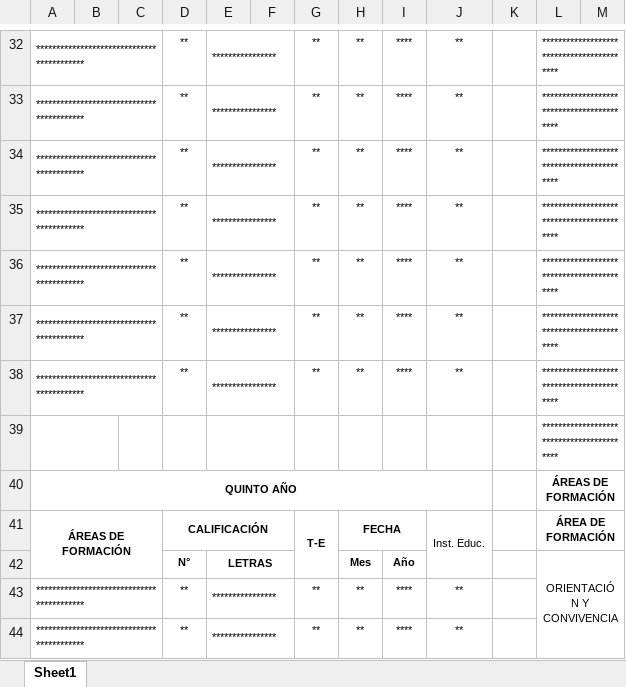
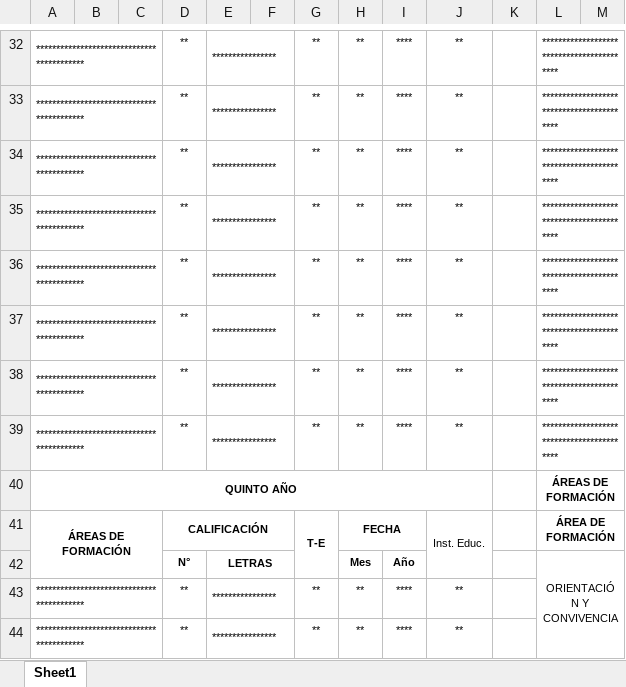
Before and after one commit to Javier-WH/BatallaP, an Excel workbook: backend/templates/NotasCert_Template.xlsx, sheet Sheet1, drawn as a sheet; only a part is shown, gaps mark what is left out; values as stored, in another font and other column widths than the file's, no borders; charts and pictures not drawn; the diff names each change by its address in the sheet, - before the commit and + after, or states it on an @@ line.

```diff
--- a/backend/templates/NotasCert_Template.xlsx (sheet Sheet1)
+++ b/backend/templates/NotasCert_Template.xlsx (sheet Sheet1)
-A39: (empty)
+A39: ******************************************
-A39:B39 merged
+A39:C39 merged
-D39: (empty)
+D39: **
-E39: (empty)
+E39: ****************
-G39: (empty)
+G39: **
-H39: (empty)
+H39: **
-I39: (empty)
+I39: ****
-J39: (empty)
+J39: **
```
Also changed, not shown: 3 other files.
